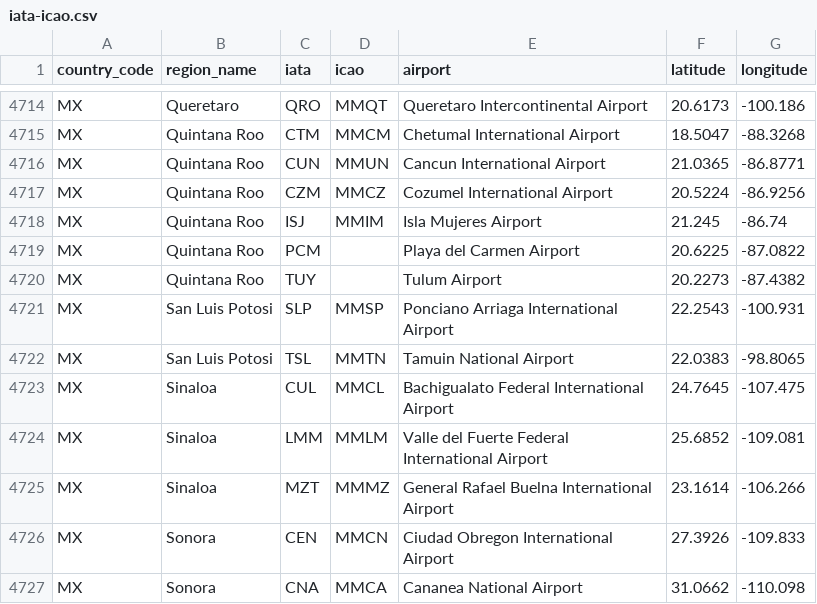
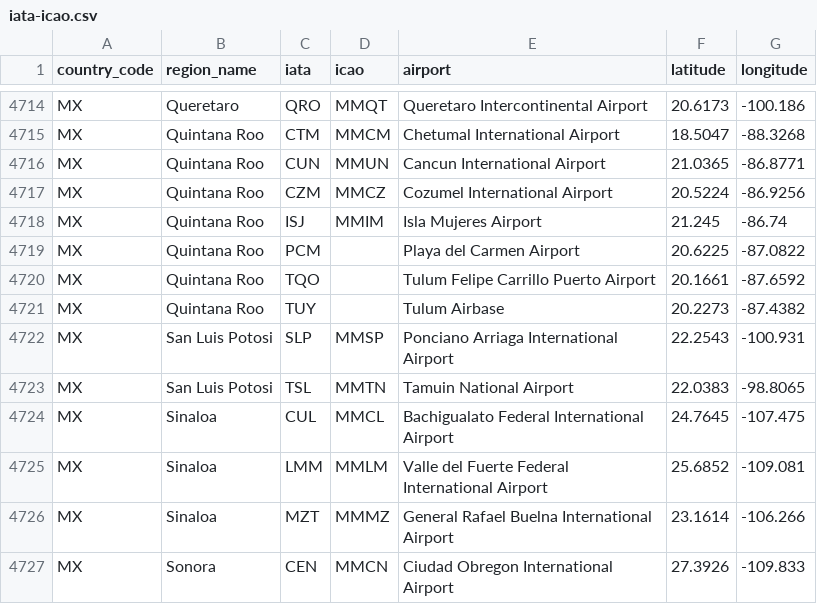
Before and after one commit to ip2location/ip2location-iata-icao, a CSV file: iata-icao.csv, drawn as a sheet; only a part is shown, gaps mark what is left out; the shorter side is filled out with more unchanged rows.

Commit message:
Distinguish between two Tulum, MX airports

```diff
--- a/iata-icao.csv
+++ b/iata-icao.csv
@@ -4719,3 +4719,4 @@
 "MX","Quintana Roo","PCM","","Playa del Carmen Airport","20.6225","-87.0822"
-"MX","Quintana Roo","TUY","","Tulum Airport","20.2273","-87.4382"
+"MX","Quintana Roo","TQO","","Tulum Felipe Carrillo Puerto Airport","20.1661","-87.6592"
+"MX","Quintana Roo","TUY","","Tulum Airbase","20.2273","-87.4382"
 "MX","San Luis Potosi","SLP","MMSP","Ponciano Arriaga International Airport","22.2543","-100.931"
```
